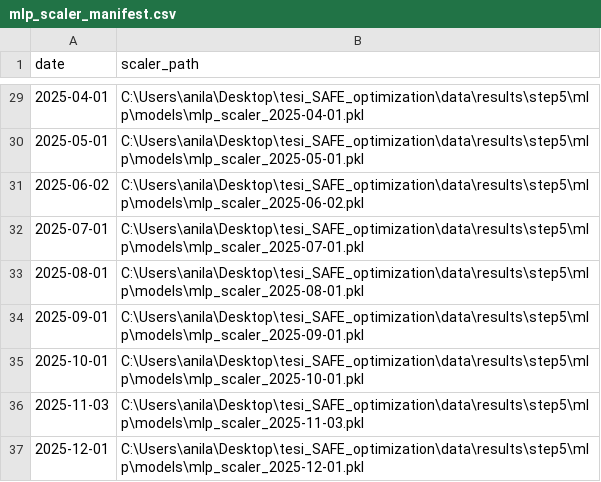
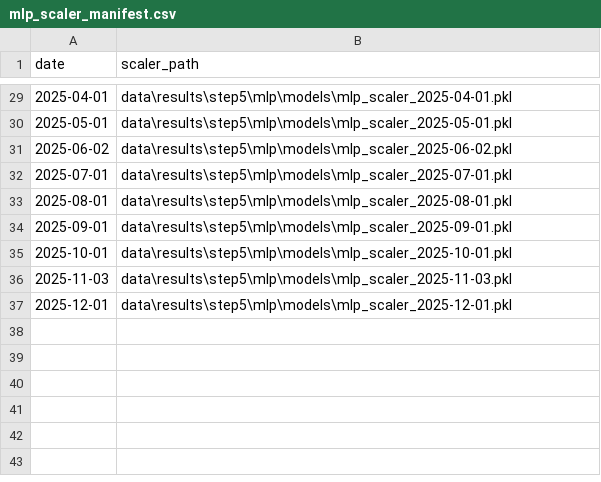
Before and after one commit to vataanila/safe-ai-portfolio-optimization, a CSV file: tesi_SAFE_optimization/data/results/step5/mlp/models/mlp_scaler_manifest.csv, drawn as a sheet; only a part is shown, gaps mark what is left out; the diff covers the shown part only.

```diff
--- a/tesi_SAFE_optimization/data/results/step5/mlp/models/mlp_scaler_manifest.csv
+++ b/tesi_SAFE_optimization/data/results/step5/mlp/models/mlp_scaler_manifest.csv
@@ -29,9 +29,9 @@ date,scaler_path
-2025-04-01,C:\Users\anila\Desktop\tesi_SAFE_optimization\data\results\step5\mlp\models\mlp_scaler_2025-04-01.pkl
-2025-05-01,C:\Users\anila\Desktop\tesi_SAFE_optimization\data\results\step5\mlp\models\mlp_scaler_2025-05-01.pkl
-2025-06-02,C:\Users\anila\Desktop\tesi_SAFE_optimization\data\results\step5\mlp\models\mlp_scaler_2025-06-02.pkl
-2025-07-01,C:\Users\anila\Desktop\tesi_SAFE_optimization\data\results\step5\mlp\models\mlp_scaler_2025-07-01.pkl
-2025-08-01,C:\Users\anila\Desktop\tesi_SAFE_optimization\data\results\step5\mlp\models\mlp_scaler_2025-08-01.pkl
-2025-09-01,C:\Users\anila\Desktop\tesi_SAFE_optimization\data\results\step5\mlp\models\mlp_scaler_2025-09-01.pkl
-2025-10-01,C:\Users\anila\Desktop\tesi_SAFE_optimization\data\results\step5\mlp\models\mlp_scaler_2025-10-01.pkl
-2025-11-03,C:\Users\anila\Desktop\tesi_SAFE_optimization\data\results\step5\mlp\models\mlp_scaler_2025-11-03.pkl
-2025-12-01,C:\Users\anila\Desktop\tesi_SAFE_optimization\data\results\step5\mlp\models\mlp_scaler_2025-12-01.pkl
+2025-04-01,data\results\step5\mlp\models\mlp_scaler_2025-04-01.pkl
+2025-05-01,data\results\step5\mlp\models\mlp_scaler_2025-05-01.pkl
+2025-06-02,data\results\step5\mlp\models\mlp_scaler_2025-06-02.pkl
+2025-07-01,data\results\step5\mlp\models\mlp_scaler_2025-07-01.pkl
+2025-08-01,data\results\step5\mlp\models\mlp_scaler_2025-08-01.pkl
+2025-09-01,data\results\step5\mlp\models\mlp_scaler_2025-09-01.pkl
+2025-10-01,data\results\step5\mlp\models\mlp_scaler_2025-10-01.pkl
+2025-11-03,data\results\step5\mlp\models\mlp_scaler_2025-11-03.pkl
+2025-12-01,data\results\step5\mlp\models\mlp_scaler_2025-12-01.pkl
```
Also changed, not shown: 27 edited cells elsewhere in this file, tesi_SAFE_optimization/data/results/step5/mlp/models/mlp_saved_models_manifest.csv, tesi_SAFE_optimization/data/results/step5/ridge/diagnostics/ridge_hyperparameters.csv, 10 other files.
